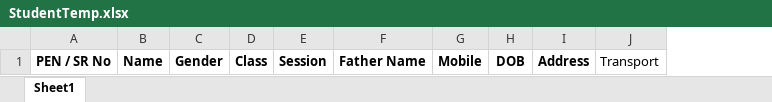
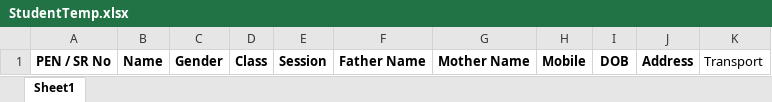
Before and after one commit to Adityapratapsingh2405/teacher-and-admin-page, an Excel workbook: public/StudentTemp.xlsx, sheet Sheet1, drawn as a sheet; values as stored, in another font and other column widths than the file's, no borders; the diff names each change by its address in the sheet, - before the commit and + after, or states it on an @@ line.

Commit message:
mother bulk

```diff
--- a/public/StudentTemp.xlsx (sheet Sheet1)
+++ b/public/StudentTemp.xlsx (sheet Sheet1)
+column G, row 1: Mother Name
```
Also changed, not shown: 2 other files.
